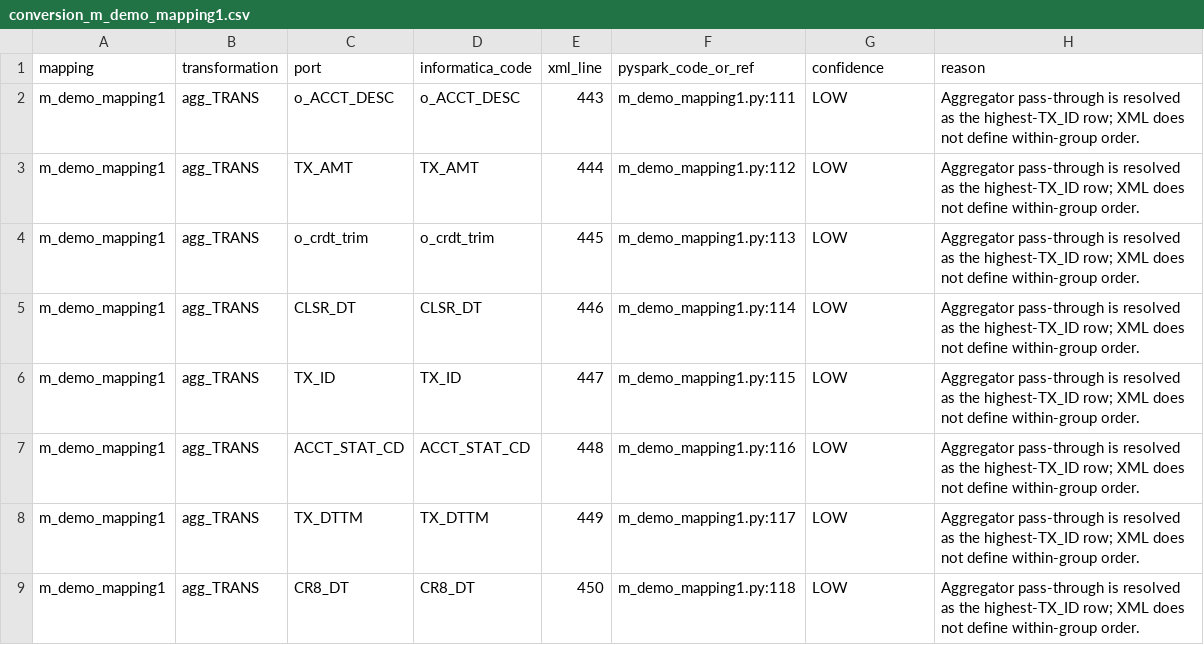
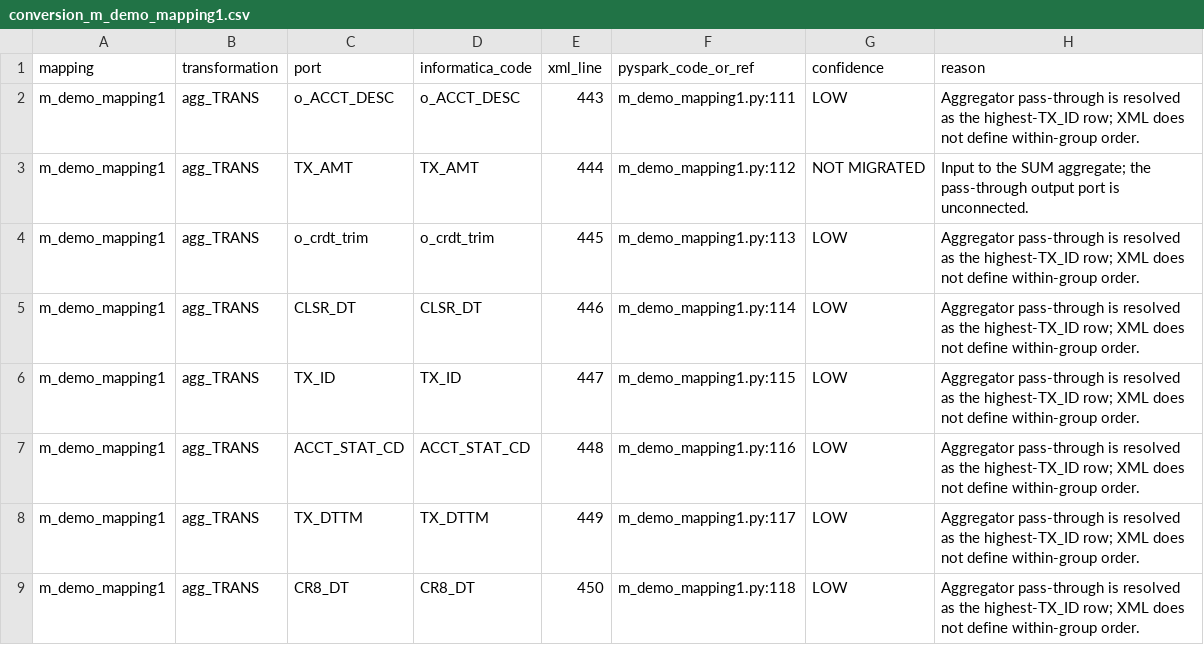
Before and after one commit to Customer-Workshop/uc-informatica-sas-to-dbt, a CSV file: docs/informatica_pyspark/conversion_m_demo_mapping1.csv, drawn as a sheet; only a part is shown.

```diff
--- a/docs/informatica_pyspark/conversion_m_demo_mapping1.csv
+++ b/docs/informatica_pyspark/conversion_m_demo_mapping1.csv
@@ -2,3 +2,3 @@ mapping,transformation,port,informatica_code,xml_line,pyspark_code_or_ref,confid
 m_demo_mapping1,agg_TRANS,o_ACCT_DESC,o_ACCT_DESC,443,m_demo_mapping1.py:111,LOW,Aggregator pass-through is resolved as the highest-TX_ID row; XML does not define within-group order.
-m_demo_mapping1,agg_TRANS,TX_AMT,TX_AMT,444,m_demo_mapping1.py:112,LOW,Aggregator pass-through is resolved as the highest-TX_ID row; XML does not define within-group order.
+m_demo_mapping1,agg_TRANS,TX_AMT,TX_AMT,444,m_demo_mapping1.py:112,NOT MIGRATED,Input to the SUM aggregate; the pass-through output port is unconnected.
 m_demo_mapping1,agg_TRANS,o_crdt_trim,o_crdt_trim,445,m_demo_mapping1.py:113,LOW,Aggregator pass-through is resolved as the highest-TX_ID row; XML does not define within-group order.
```
Also changed, not shown: 2 other files.
